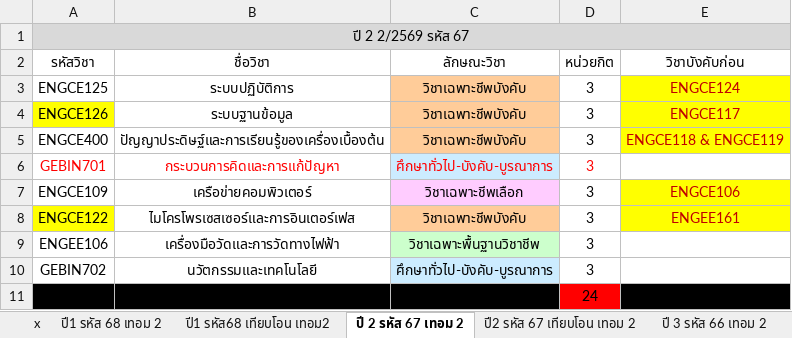
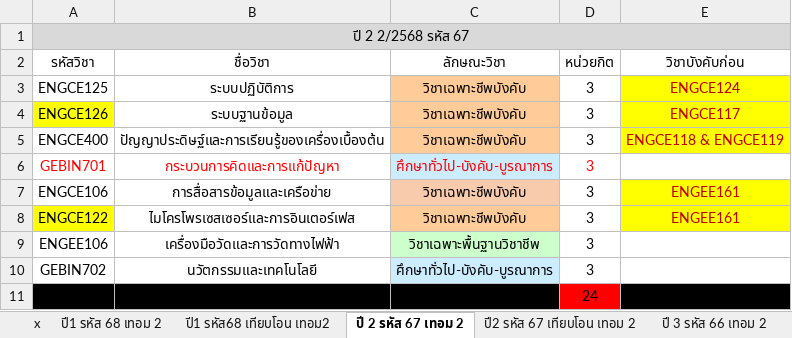
Before and after one commit to KungLobster69/WORK, an Excel workbook: RMUTL_DOCUMENT/ตารางสอน/2568/1-68/แผนการเรียนตลอดหลักสูตร/แผนการเรียนตลอดหลักสูตร-คพ.-รหัส-68 เทอม 2.xlsx, sheet ปี 2 รหัส 67 เทอม 2, drawn as a sheet; values as stored, in another font and other column widths than the file's, no borders; removed rows and columns are numbered as before the commit, all else as after; the diff names each change by its address in the sheet, - before the commit and + after, or states it on an @@ line.

Commit message:
Update แผนการเรียนตลอดหลักสูตร-คพ.-รหัส-68 เทอม 2.xlsx

```diff
--- a/RMUTL_DOCUMENT/ตารางสอน/2568/1-68/แผนการเรียนตลอดหลักสูตร/แผนการเรียนตลอดหลักสูตร-คพ.-รหัส-68 เทอม 2.xlsx (sheet ปี 2 รหัส 67 เทอม 2)
+++ b/RMUTL_DOCUMENT/ตารางสอน/2568/1-68/แผนการเรียนตลอดหลักสูตร/แผนการเรียนตลอดหลักสูตร-คพ.-รหัส-68 เทอม 2.xlsx (sheet ปี 2 รหัส 67 เทอม 2)
-A1 (รหัสวิชา): ปี 2 2/2569 รหัส 67
+A1 (รหัสวิชา): ปี 2 2/2568 รหัส 67
-row 7: ENGCE109 | เครือข่ายคอมพิวเตอร์ | วิชาเฉพาะชีพเลือก | 3 | ENGCE106
+row 7: ENGCE106 | การสื่อสารข้อมูลและเครือข่าย | วิชาเฉพาะชีพบังคับ | 3 | ENGEE161
```
Also changed, not shown: sheet ปี1 รหัส68 เทียบโอน เทอม2, sheet ปี1 รหัส 68 เทอม 2, sheet x.
